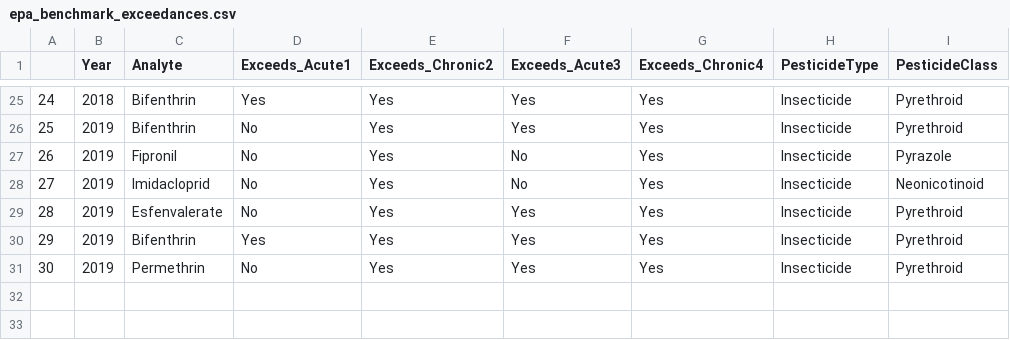
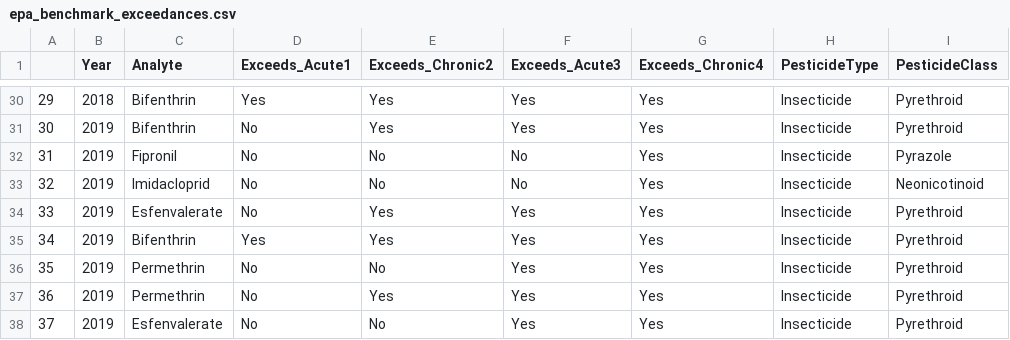
Before and after one commit to InteragencyEcologicalProgram/ND-FASTR, a CSV file: Water_Quality/Contaminants/epa_benchmark_exceedances.csv, drawn as a sheet; only a part is shown, gaps mark what is left out; addresses are those after the commit; the diff covers the shown part only; the diff names each change by its address in the sheet, - before the commit and + after, or states it on an @@ line.

Commit message:
Updating file paths in contaminants analysis script so that it runs correctly; fixed error in benchmark analysis which updated chronic fish exceedances

```diff
--- a/Water_Quality/Contaminants/epa_benchmark_exceedances.csv
+++ b/Water_Quality/Contaminants/epa_benchmark_exceedances.csv
@@ column A renumbered between rows 14 and 37 @@
-E32:E33 (Exceeds_Chronic2): Yes
+E32:E33 (Exceeds_Chronic2): No
+row 36: 35 | 2019 | Permethrin | No | No | Yes | Yes | Insecticide | Pyrethroid
+row 38: 37 | 2019 | Esfenvalerate | No | No | Yes | Yes | Insecticide | Pyrethroid
```
Also changed, not shown: 5 added rows, 1 moved row and 14 edited cells elsewhere in this file, Water_Quality/Contaminants/chronic_fish_toxicity.csv, 1 other file.
